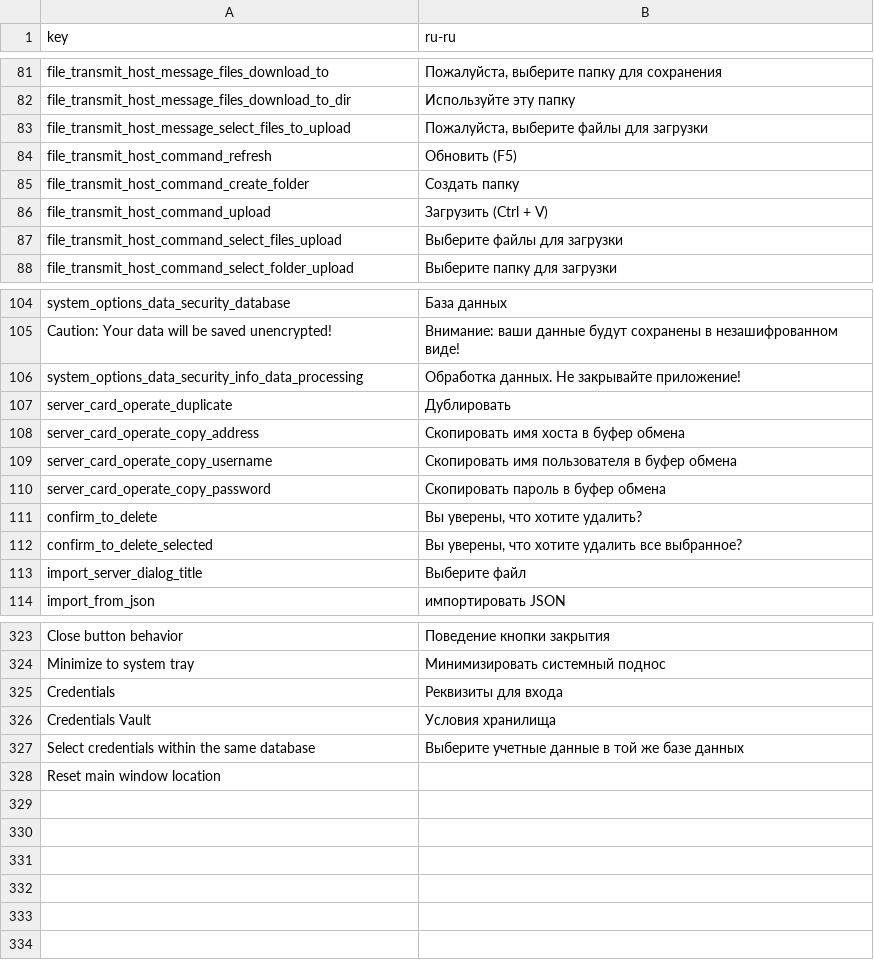
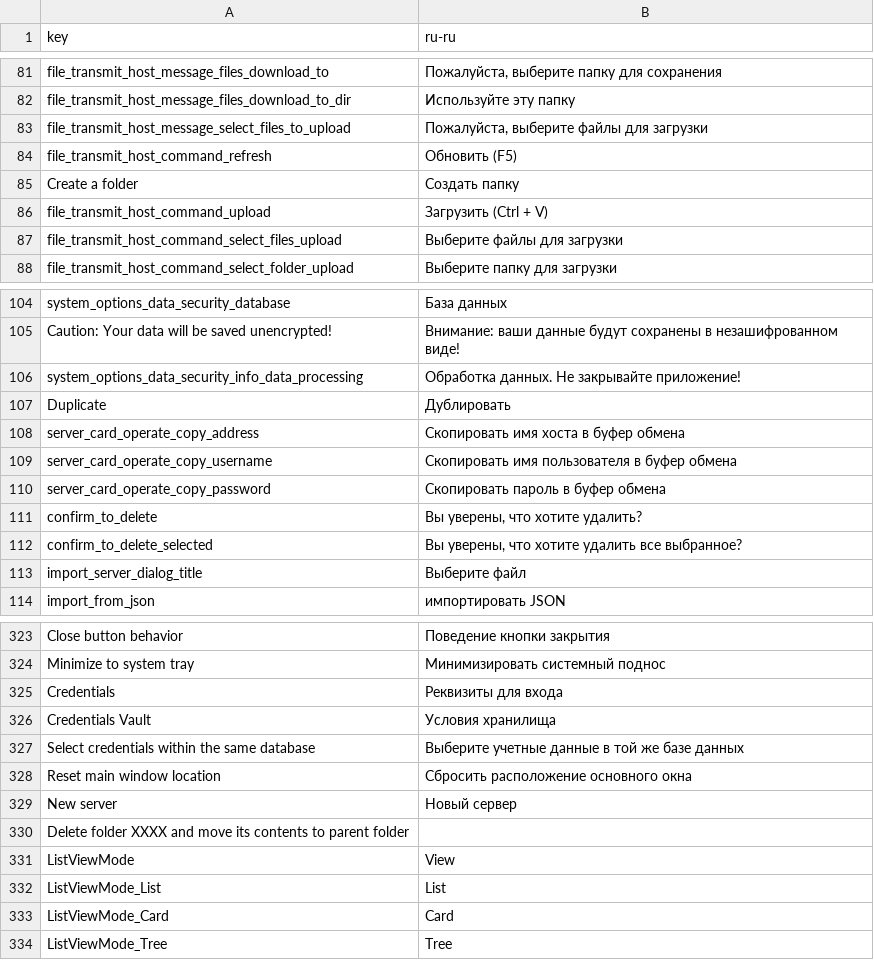
Before and after one commit to 1Remote/1Remote, a CSV file: Ui/Resources/Languages/glossary/ru-ru.csv, drawn as a sheet; only a part is shown, gaps mark what is left out.

```diff
--- a/Ui/Resources/Languages/glossary/ru-ru.csv
+++ b/Ui/Resources/Languages/glossary/ru-ru.csv
@@ -84,3 +84,3 @@ file_transmit_host_message_select_files_to_upload;Пожалуйста, выбе
 file_transmit_host_command_refresh;Обновить (F5)
-file_transmit_host_command_create_folder;Создать папку
+Create a folder;Создать папку
 file_transmit_host_command_upload;Загрузить (Ctrl + V)
@@ -106,3 +106,3 @@ Caution: Your data will be saved unencrypted!;Внимание: ваши дан
 system_options_data_security_info_data_processing;Обработка данных. Не закрывайте приложение!
-server_card_operate_duplicate;Дублировать
+Duplicate;Дублировать
 server_card_operate_copy_address;Скопировать имя хоста в буфер обмена
@@ -331,2 +331,8 @@ Credentials Vault;Условия хранилища
 Select credentials within the same database;Выберите учетные данные в той же базе данных
-Reset main window location;
+Reset main window location;Сбросить расположение основного окна
+New server;Новый сервер
+Delete folder XXXX and move its contents to parent folder;
+ListViewMode;View
+ListViewMode_List;List
+ListViewMode_Card;Card
+ListViewMode_Tree;Tree
```
Also changed, not shown: Ui/Resources/Languages/glossary/fr-fr.csv, Ui/Resources/Languages/glossary/gl-es.csv, 29 other files.
